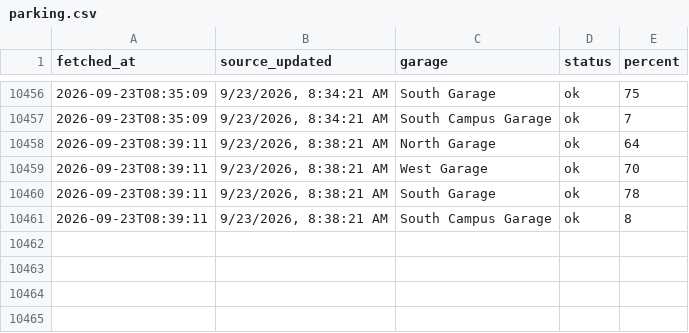
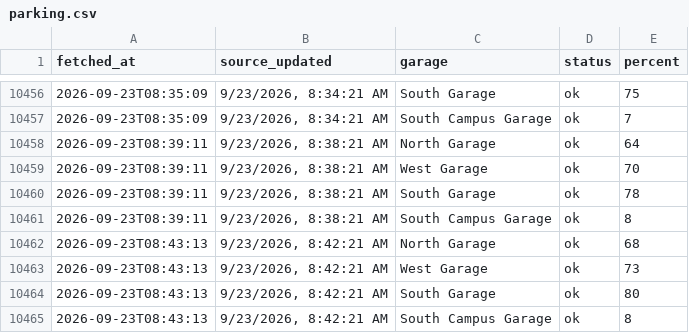
Before and after one commit to park5000/sjsu-parking, a CSV file: parking.csv, drawn as a sheet; only a part is shown, gaps mark what is left out.

Commit message:
parking 2026-09-23 08:43

```diff
--- a/parking.csv
+++ b/parking.csv
@@ -10461 +10461,5 @@ fetched_at,source_updated,garage,status,percent
 2026-09-23T08:39:11,"9/23/2026, 8:38:21 AM",South Campus Garage,ok,8
+2026-09-23T08:43:13,"9/23/2026, 8:42:21 AM",North Garage,ok,68
+2026-09-23T08:43:13,"9/23/2026, 8:42:21 AM",West Garage,ok,73
+2026-09-23T08:43:13,"9/23/2026, 8:42:21 AM",South Garage,ok,80
+2026-09-23T08:43:13,"9/23/2026, 8:42:21 AM",South Campus Garage,ok,8
```
